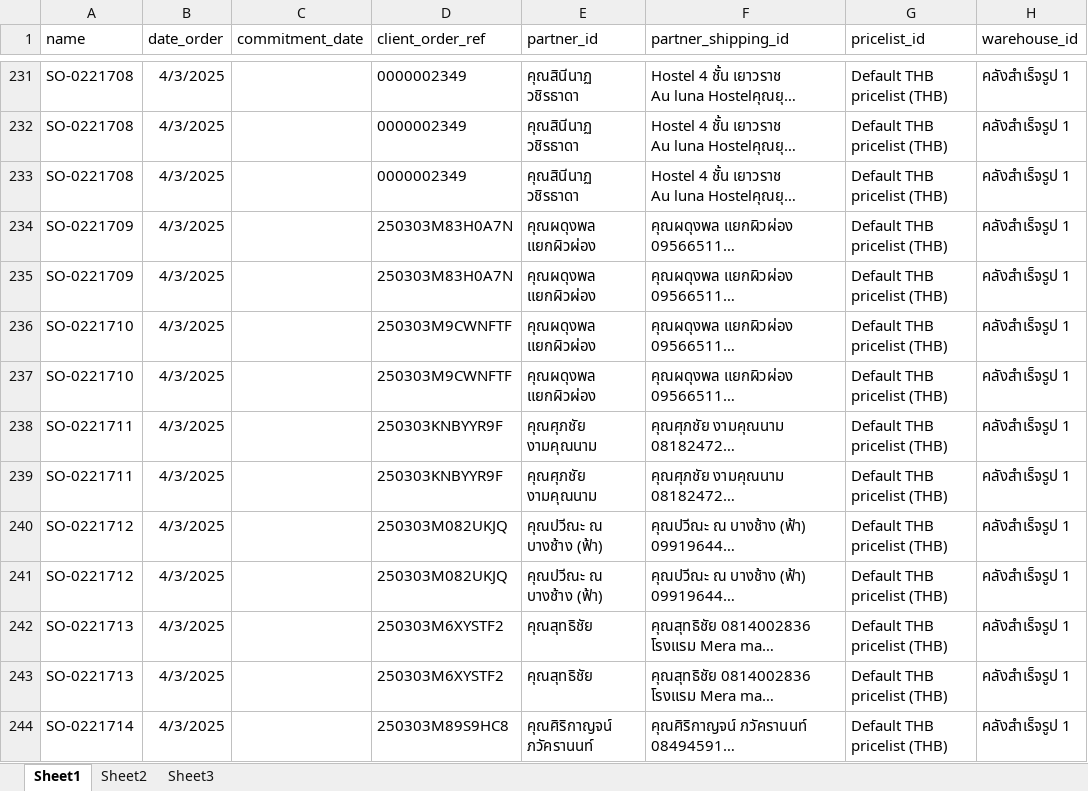
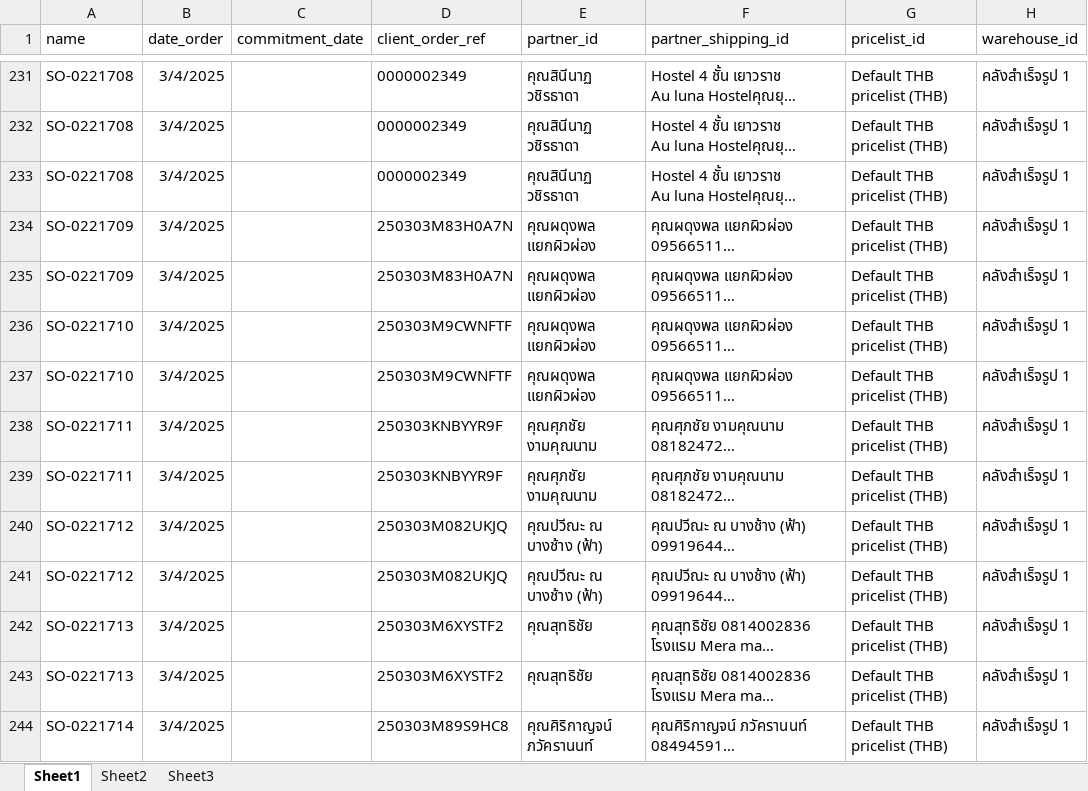
Before and after one commit to apcball/Project1, an Excel workbook: Data_file/import_SO_มีนา.xlsx, sheet Sheet1, drawn as a sheet; only a part is shown, gaps mark what is left out; long unchanged cells end in …; values as stored, in another font and other column widths than the file's, no borders; the diff covers the shown part only; the diff names each change by its address in the sheet, - before the commit and + after, or states it on an @@ line.

```diff
--- a/Data_file/import_SO_มีนา.xlsx (sheet Sheet1)
+++ b/Data_file/import_SO_มีนา.xlsx (sheet Sheet1)
-B231:B244 (date_order): 4/3/2025
+B231:B244 (date_order): 3/4/2025
```
Also changed, not shown: 1577 edited cells elsewhere in this sheet, 1 other file.
